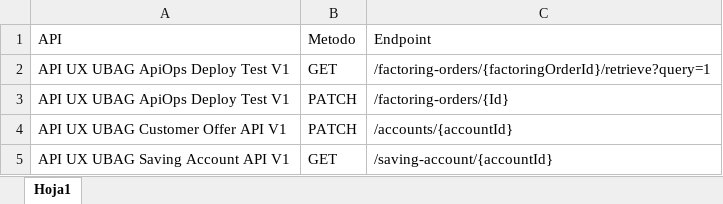
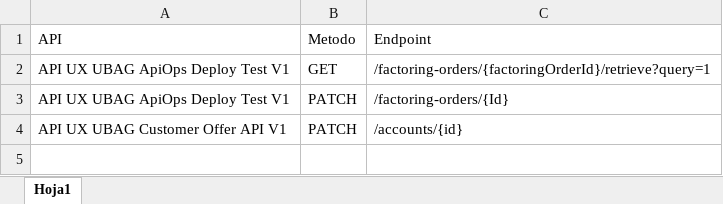
Before and after one commit to ivallemol2018/iniciativas, an Excel workbook: .github/workflows/data/reporte_api_productivo.xlsx, sheet Hoja1, drawn as a sheet; values as stored, in another font and other column widths than the file's, no borders; the diff names each change by its address in the sheet, - before the commit and + after, or states it on an @@ line.

Commit message:
Update workflow

```diff
--- a/.github/workflows/data/reporte_api_productivo.xlsx (sheet Hoja1)
+++ b/.github/workflows/data/reporte_api_productivo.xlsx (sheet Hoja1)
-C4 (Endpoint): /accounts/{accountId}
+C4 (Endpoint): /accounts/{id}
-row 5: API UX UBAG Saving Account API V1 | GET | /saving-account/{accountId}
```
